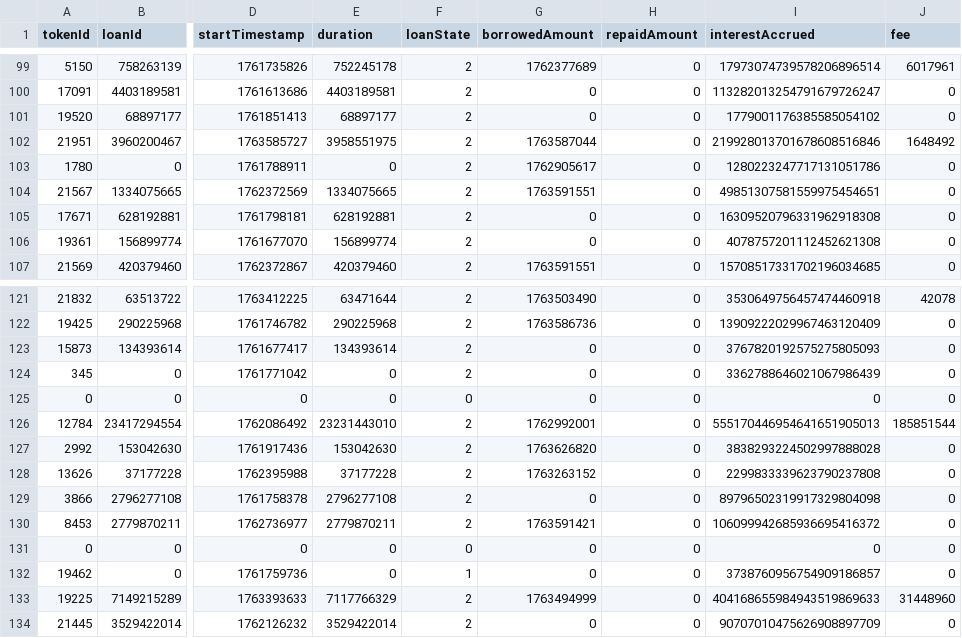
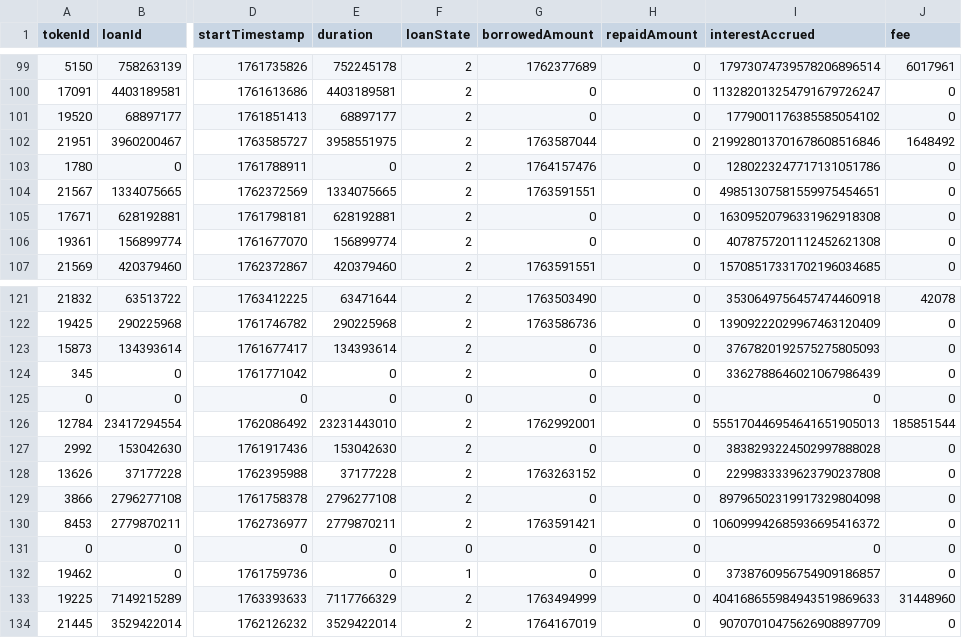
Before and after one commit to vinit-wq/dataFile, a CSV file: loan_details.csv, drawn as a sheet; only a part is shown, gaps mark what is left out; the diff covers the shown part only; the diff names each change by its address in the sheet, - before the commit and + after, or states it on an @@ line.

```diff
--- a/loan_details.csv
+++ b/loan_details.csv
-G103 (borrowedAmount): 1762905617
+G103 (borrowedAmount): 1764157476
-G127 (borrowedAmount): 1763626820
+G127 (borrowedAmount): 0
-G134 (borrowedAmount): 0
+G134 (borrowedAmount): 1764167019
```
Also changed, not shown: 1 added row, 1 removed row and 11 edited cells elsewhere in this file.
